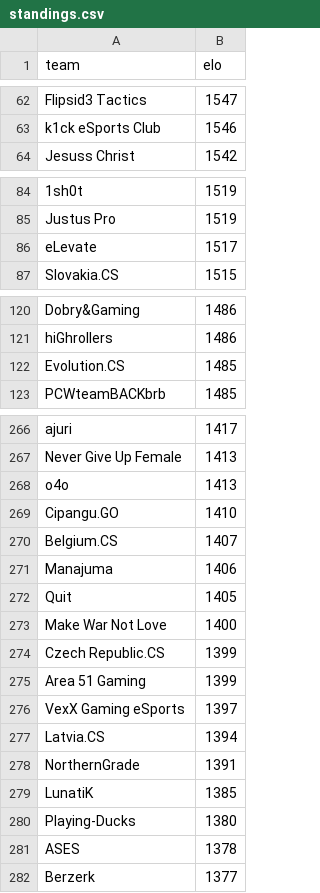
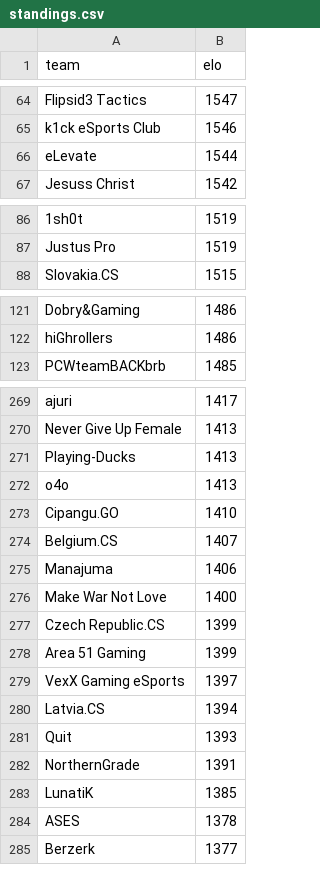
Before and after one commit to kenany/csgo-elo, a CSV file: standings.csv, drawn as a sheet; only a part is shown, gaps mark what is left out; removed rows and columns are numbered as before the commit, all else as after; the diff covers the shown part only; the diff names each change by its address in the sheet, - before the commit and + after, or states it on an @@ line.

```diff
--- a/standings.csv
+++ b/standings.csv
+row 66: eLevate | 1544
-row 86: eLevate | 1517
-row 122: Evolution.CS | 1485
+row 271: Playing-Ducks | 1413
-row 272: Quit | 1405
+row 281: Quit | 1393
-row 280: Playing-Ducks | 1380
```
Also changed, not shown: 18 added rows, 14 removed rows and 1 edited cell elsewhere in this file.
